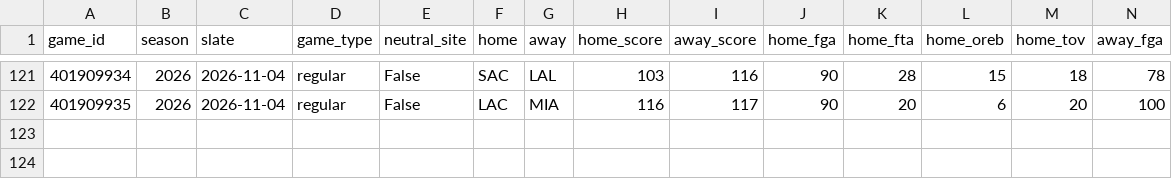
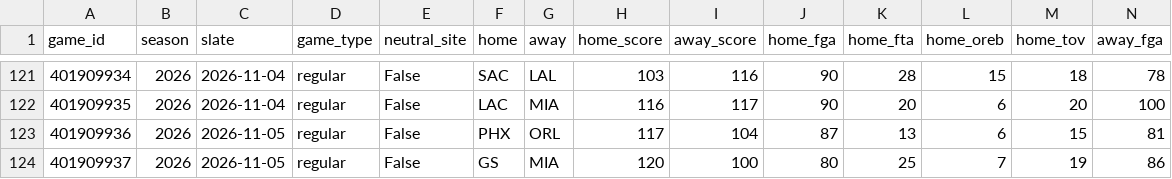
Before and after one commit to lifeisgreat07/NFL-Model-2, a CSV file: data/nba/history/games_2026.csv, drawn as a sheet; only a part is shown, gaps mark what is left out; rows hold the shown columns only; the diff names each change by its address in the sheet, - before the commit and + after, or states it on an @@ line.

```diff
--- a/data/nba/history/games_2026.csv
+++ b/data/nba/history/games_2026.csv
+row 123: 401909936 | 2026 | 2026-11-05 | regular | False | PHX | ORL | 117 | 104 | 87 | 13 | 6 | 15 | 81
+row 124: 401909937 | 2026 | 2026-11-05 | regular | False | GS | MIA | 120 | 100 | 80 | 25 | 7 | 19 | 86
```
Also changed, not shown: data/nba/history/minutes_2026.csv, 5 other files.
